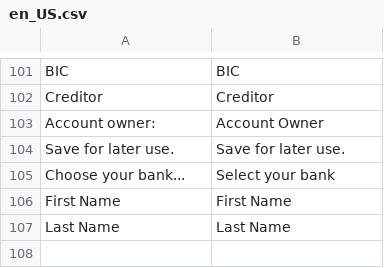
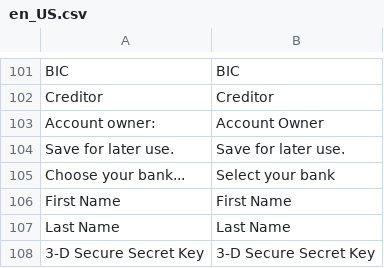
Before and after one commit to wirecard/magento2-ee, a CSV file: i18n/en_US.csv, drawn as a sheet; only a part is shown, gaps mark what is left out.

```diff
--- a/i18n/en_US.csv
+++ b/i18n/en_US.csv
@@ -107 +107,2 @@
 "Last Name","Last Name"
+"3-D Secure Secret Key","3-D Secure Secret Key"
```
Also changed, not shown: i18n/id_ID.csv, i18n/ja_JP.csv, 3 other files.
